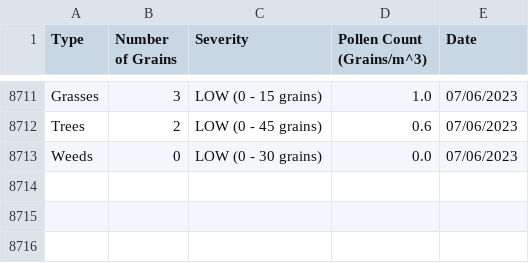
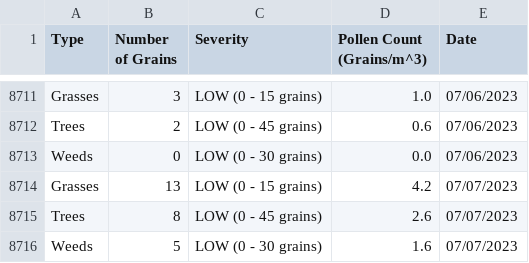
Before and after one commit to stephencarino/pollen, a CSV file: data/pollen-type.csv, drawn as a sheet; only a part is shown, gaps mark what is left out.

```diff
--- a/data/pollen-type.csv
+++ b/data/pollen-type.csv
@@ -8713 +8713,4 @@ Trees|2|LOW (0 - 45 grains)|0.6|07/06/2023
 Weeds|0|LOW (0 - 30 grains)|0.0|07/06/2023
+Grasses|13|LOW (0 - 15 grains)|4.2|07/07/2023
+Trees|8|LOW (0 - 45 grains)|2.6|07/07/2023
+Weeds|5|LOW (0 - 30 grains)|1.6|07/07/2023
```
Also changed, not shown: data/pollen-total.csv.
